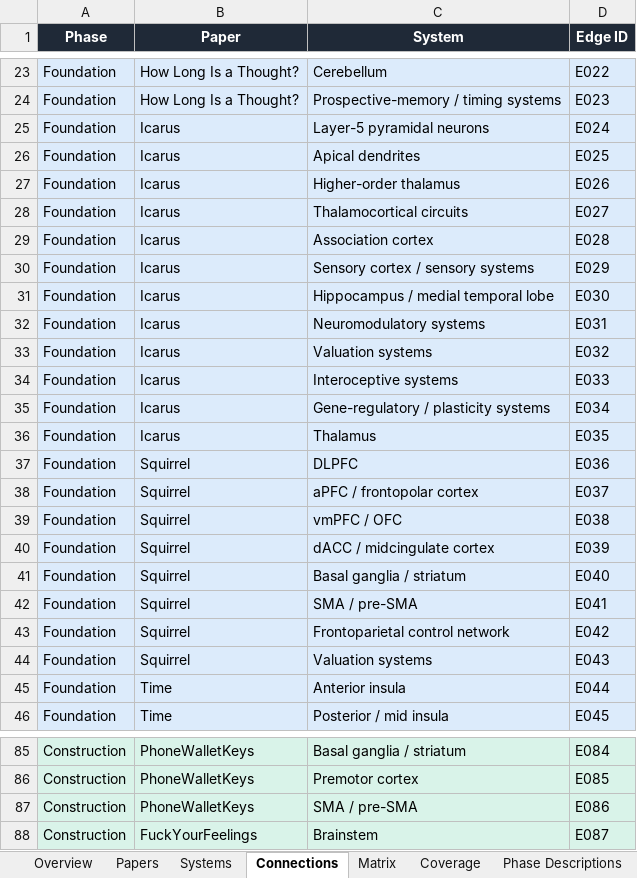
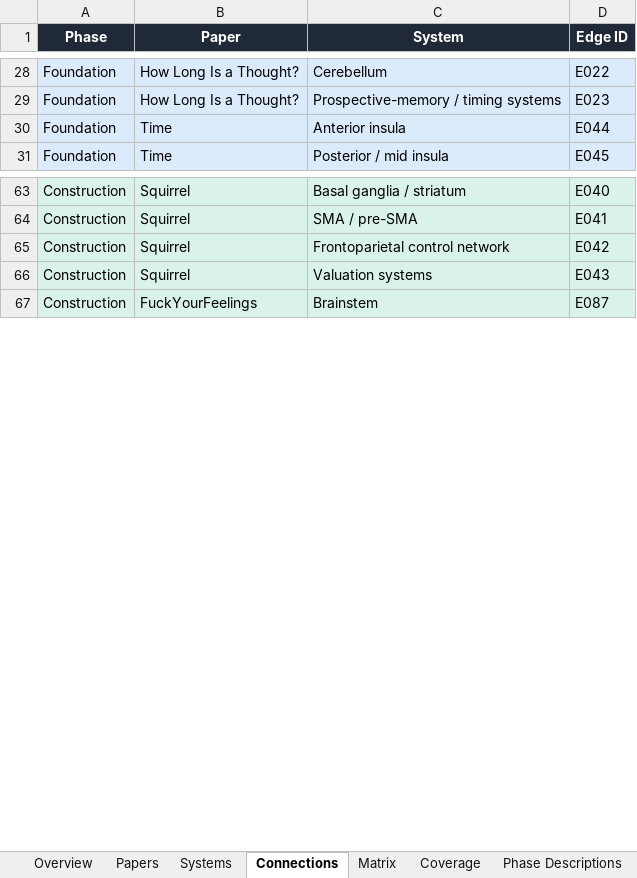
Before and after one commit to hortanica/hortanica-website, an Excel workbook: research/DHE_map/Research_Portfolio_System_Map.xlsx, sheet Connections, drawn as a sheet; only a part is shown, gaps mark what is left out; values as stored, in another font and other column widths than the file's, no borders; table styles not drawn; removed rows and columns are numbered as before the commit, all else as after; the diff covers the shown part only; the diff names each change by its address in the sheet, - before the commit and + after, or states it on an @@ line.

```diff
--- a/research/DHE_map/Research_Portfolio_System_Map.xlsx (sheet Connections)
+++ b/research/DHE_map/Research_Portfolio_System_Map.xlsx (sheet Connections)
-row 25: Foundation | Icarus | Layer-5 pyramidal neurons | E024
-row 26: Foundation | Icarus | Apical dendrites | E025
-row 27: Foundation | Icarus | Higher-order thalamus | E026
-row 28: Foundation | Icarus | Thalamocortical circuits | E027
-row 29: Foundation | Icarus | Association cortex | E028
-row 30: Foundation | Icarus | Sensory cortex / sensory systems | E029
-row 31: Foundation | Icarus | Hippocampus / medial temporal lobe | E030
-row 32: Foundation | Icarus | Neuromodulatory systems | E031
-row 33: Foundation | Icarus | Valuation systems | E032
-row 34: Foundation | Icarus | Interoceptive systems | E033
-row 35: Foundation | Icarus | Gene-regulatory / plasticity systems | E034
-row 36: Foundation | Icarus | Thalamus | E035
-row 37: Foundation | Squirrel | DLPFC | E036
-row 38: Foundation | Squirrel | aPFC / frontopolar cortex | E037
-row 39: Foundation | Squirrel | vmPFC / OFC | E038
-row 40: Foundation | Squirrel | dACC / midcingulate cortex | E039
-row 41: Foundation | Squirrel | Basal ganglia / striatum | E040
-row 42: Foundation | Squirrel | SMA / pre-SMA | E041
-row 43: Foundation | Squirrel | Frontoparietal control network | E042
-row 44: Foundation | Squirrel | Valuation systems | E043
-B63 (Paper): PhoneWalletKeys
+B63 (Paper): Squirrel
-D63 (Edge ID): E084
+D63 (Edge ID): E040
@@ row 86 moved to row 83: Construction @@
-B64 (Paper): PhoneWalletKeys
+B64 (Paper): Squirrel
-D64 (Edge ID): E086
+D64 (Edge ID): E041
+row 65: Construction | Squirrel | Frontoparietal control network | E042
+row 66: Construction | Squirrel | Valuation systems | E043
```
Also changed, not shown: 23 added rows, 5 removed rows, 22 moved rows and 12 edited cells elsewhere in this sheet, sheet Matrix, sheet Papers, sheet Coverage, sheet Systems, sheet Paper Descriptions, sheet Overview, formulas that keep their value, charts or pictures, 8 other files.
